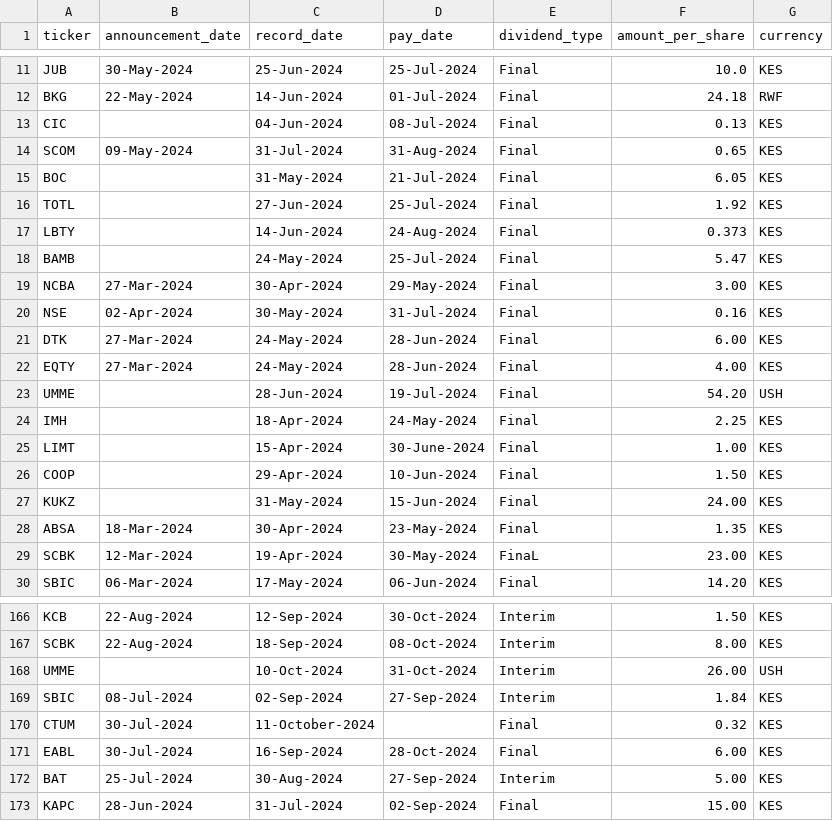
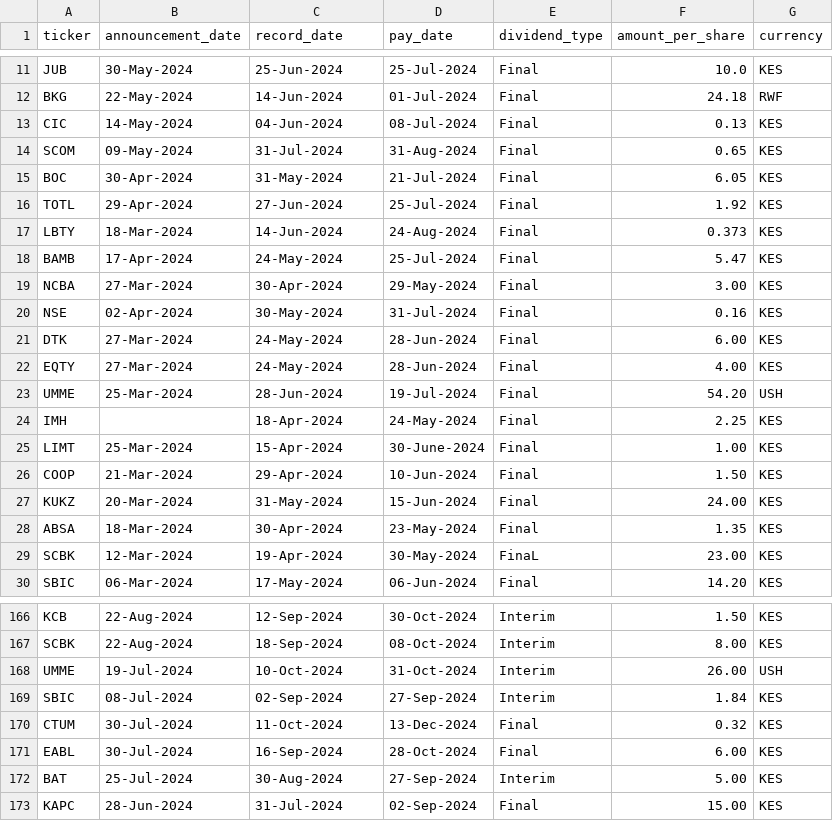
Before and after one commit to Fahadsule/AFRICAN-QUANT-PROJECT-ROBUST-VERSION, a CSV file: CORPORATE_ACTIONS/nse_dividends.csv (was CORPORATE ACTIONS/nse_dividends.csv), drawn as a sheet; only a part is shown, gaps mark what is left out; the diff covers the shown part only.

```diff
--- a/CORPORATE ACTIONS/nse_dividends.csv
+++ b/CORPORATE_ACTIONS/nse_dividends.csv
@@ -12,8 +12,8 @@ JUB,30-May-2024,25-Jun-2024,25-Jul-2024,Final,10.0,KES
 BKG,22-May-2024,14-Jun-2024,01-Jul-2024,Final,24.18,RWF
-CIC,,04-Jun-2024,08-Jul-2024,Final,0.13,KES
+CIC,14-May-2024,04-Jun-2024,08-Jul-2024,Final,0.13,KES
 SCOM,09-May-2024,31-Jul-2024,31-Aug-2024,Final,0.65,KES
-BOC,,31-May-2024,21-Jul-2024,Final,6.05,KES
-TOTL,,27-Jun-2024,25-Jul-2024,Final,1.92,KES
-LBTY,,14-Jun-2024,24-Aug-2024,Final,0.373,KES
-BAMB,,24-May-2024,25-Jul-2024,Final,5.47,KES
+BOC,30-Apr-2024,31-May-2024,21-Jul-2024,Final,6.05,KES
+TOTL,29-Apr-2024,27-Jun-2024,25-Jul-2024,Final,1.92,KES
+LBTY,18-Mar-2024,14-Jun-2024,24-Aug-2024,Final,0.373,KES
+BAMB,17-Apr-2024,24-May-2024,25-Jul-2024,Final,5.47,KES
 NCBA,27-Mar-2024,30-Apr-2024,29-May-2024,Final,3.00,KES
@@ -22,7 +22,7 @@ DTK,27-Mar-2024,24-May-2024,28-Jun-2024,Final,6.00,KES
 EQTY,27-Mar-2024,24-May-2024,28-Jun-2024,Final,4.00,KES
-UMME,,28-Jun-2024,19-Jul-2024,Final,54.20,USH
+UMME,25-Mar-2024,28-Jun-2024,19-Jul-2024,Final,54.20,USH
 IMH,,18-Apr-2024,24-May-2024,Final,2.25,KES
-LIMT,,15-Apr-2024,30-June-2024,Final,1.00,KES
-COOP,,29-Apr-2024,10-Jun-2024,Final,1.50,KES
-KUKZ,,31-May-2024,15-Jun-2024,Final,24.00,KES
+LIMT,25-Mar-2024,15-Apr-2024,30-June-2024,Final,1.00,KES
+COOP,21-Mar-2024,29-Apr-2024,10-Jun-2024,Final,1.50,KES
+KUKZ,20-Mar-2024,31-May-2024,15-Jun-2024,Final,24.00,KES
 ABSA,18-Mar-2024,30-Apr-2024,23-May-2024,Final,1.35,KES
@@ -167,5 +167,5 @@ KCB,22-Aug-2024,12-Sep-2024,30-Oct-2024,Interim,1.50,KES
 SCBK,22-Aug-2024,18-Sep-2024,08-Oct-2024,Interim,8.00,KES
-UMME,,10-Oct-2024,31-Oct-2024,Interim,26.00,USH
+UMME,19-Jul-2024,10-Oct-2024,31-Oct-2024,Interim,26.00,USH
 SBIC,08-Jul-2024,02-Sep-2024,27-Sep-2024,Interim,1.84,KES
-CTUM,30-Jul-2024,11-October-2024,,Final,0.32,KES
+CTUM,30-Jul-2024,11-Oct-2024,13-Dec-2024,Final,0.32,KES
 EABL,30-Jul-2024,16-Sep-2024,28-Oct-2024,Final,6.00,KES
```
Also changed, not shown: 2 edited cells elsewhere in this file, 8 other files.
